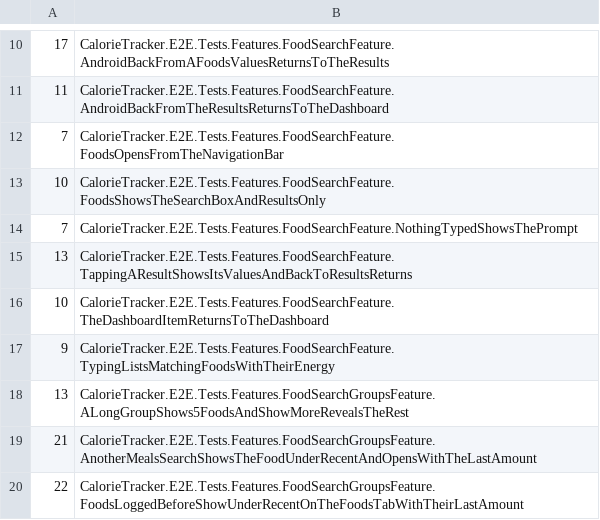
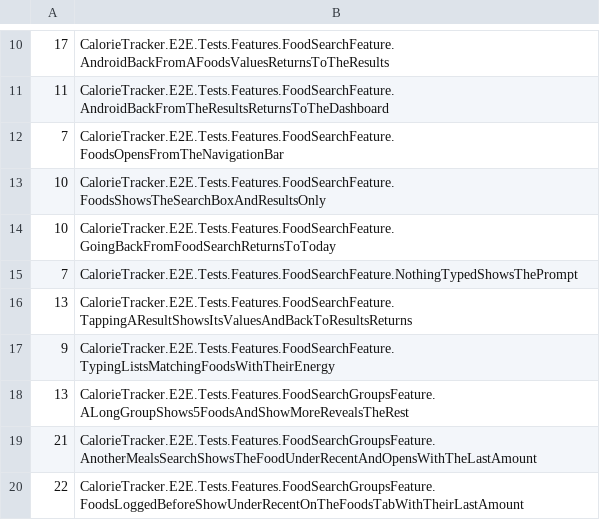
Before and after one commit to marty-shields/calorie-tracker-app, a TSV file: .github/e2e-durations.tsv, drawn as a sheet; only a part is shown, gaps mark what is left out; removed rows and columns are numbered as before the commit, all else as after; the diff names each change by its address in the sheet, - before the commit and + after, or states it on an @@ line.

```diff
--- a/.github/e2e-durations.tsv
+++ b/.github/e2e-durations.tsv
+row 14: 10 | CalorieTracker.E2E.Tests.Features.FoodSearchFeature.GoingBackFromFoodSearchReturnsToToday
-row 16: 10 | CalorieTracker.E2E.Tests.Features.FoodSearchFeature.TheDashboardItemReturnsToTheDashboard
```
Also changed, not shown: 26 other files.
